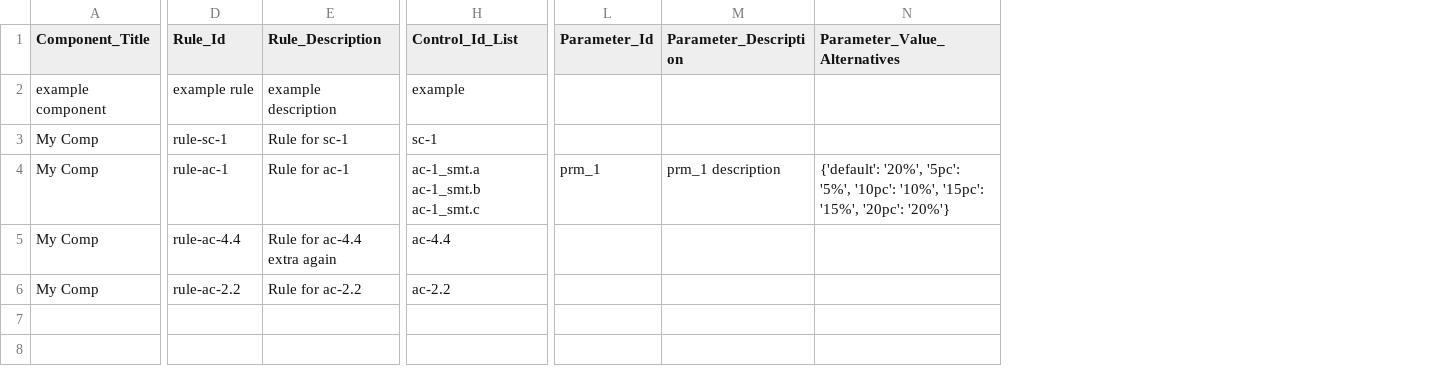
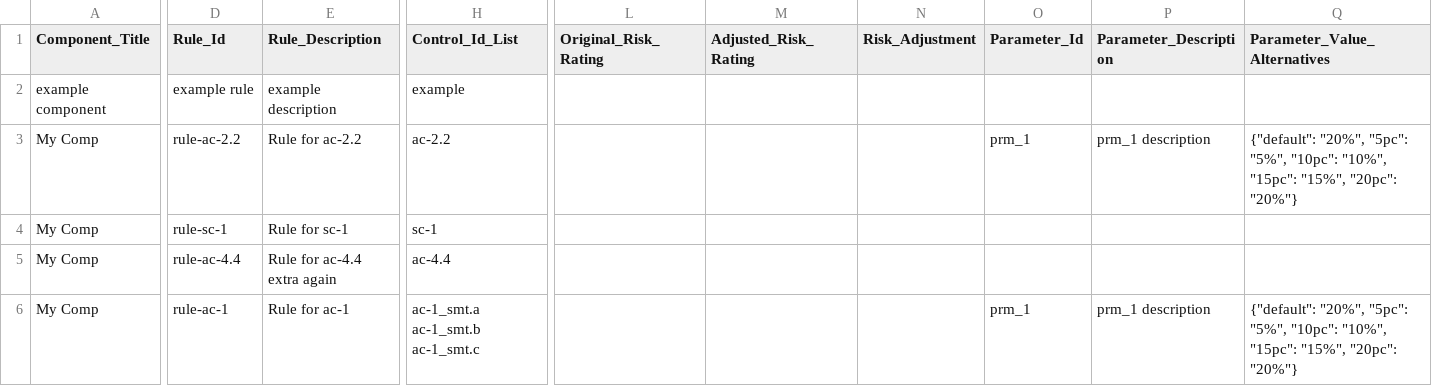
Before and after one commit to jpower432/trestlebot-demo, a CSV file: test_comp.csv, drawn as a sheet; only a part is shown, gaps mark what is left out; removed rows and columns are numbered as before the commit, all else as after; rows hold the shown columns only; the diff covers the shown part only; the diff names each change by its address in the sheet, - before the commit and + after, or states it on an @@ line.

```diff
--- a/test_comp.csv
+++ b/test_comp.csv
+column L (Original_Risk_Rating), empty
+column M (Adjusted_Risk_Rating), empty
+column N (Risk_Adjustment), empty
+row 3: My Comp | rule-ac-2.2 | Rule for ac-2.2 | ac-2.2 |  |  |  | prm_1 | prm_1 description | {"default": "20%", "5pc": "5%", "10pc": "10%", "15pc": "15%", "20pc": "20%"}
-row 4: My Comp | rule-ac-1 | Rule for ac-1 | ac-1_smt.a ac-1_smt.b ac-1_smt.c | prm_1 | prm_1 description | {'default': '20%', '5pc': '5%', '10pc': '10%', '15pc': '15%', '20pc': '20%'}
-D6 (Rule_Id): rule-ac-2.2
+D6 (Rule_Id): rule-ac-1
-E6 (Rule_Description): Rule for ac-2.2
+E6 (Rule_Description): Rule for ac-1
-H6 (Control_Id_List): ac-2.2
+H6 (Control_Id_List): ac-1_smt.a ac-1_smt.b ac-1_smt.c
-O6 (Parameter_Id): (empty)
+O6 (Parameter_Id): prm_1
-P6 (Parameter_Description): (empty)
+P6 (Parameter_Description): prm_1 description
-Q6 (Parameter_Value_Alternatives): (empty)
+Q6 (Parameter_Value_Alternatives): {"default": "20%", "5pc": "5%", "10pc": "10%", "15pc": "15%", "20pc": "20%"}
```
Also changed, not shown: 1 edited cell elsewhere in this file, 2 other files.
